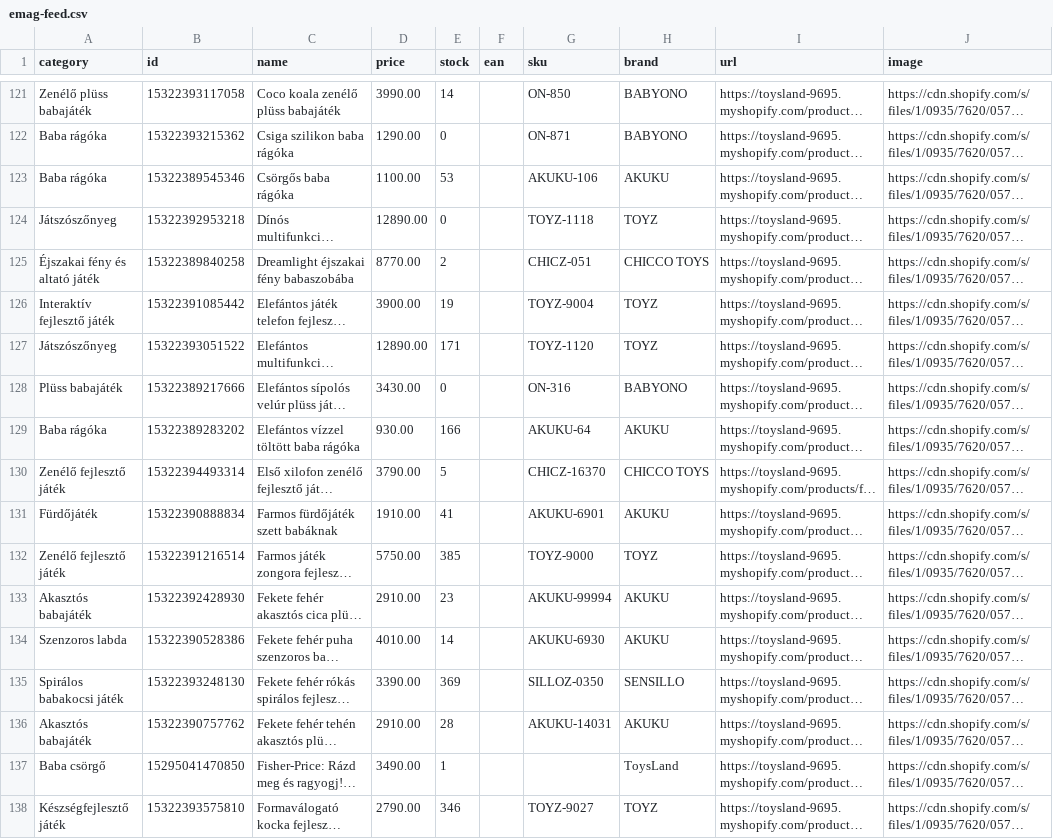
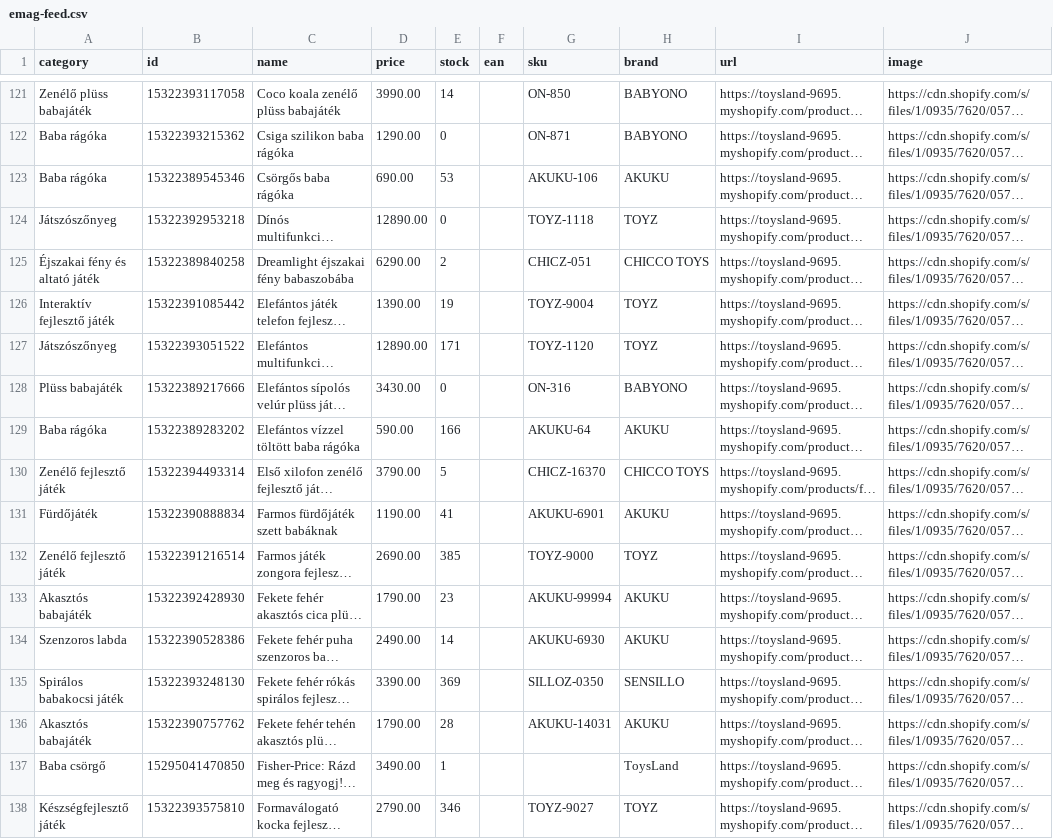
Before and after one commit to toysland94/emag-feed, a CSV file: emag-feed.csv, drawn as a sheet; only a part is shown, gaps mark what is left out; long unchanged cells end in …; the diff covers the shown part only; the diff names each change by its address in the sheet, - before the commit and + after, or states it on an @@ line.

Commit message:
Update eMAG feed

```diff
--- a/emag-feed.csv
+++ b/emag-feed.csv
-D123 (price): 1100.00
+D123 (price): 690.00
-D125 (price): 8770.00
+D125 (price): 6290.00
-D126 (price): 3900.00
+D126 (price): 1390.00
-D129 (price): 930.00
+D129 (price): 590.00
-D131 (price): 1910.00
+D131 (price): 1190.00
-D132 (price): 5750.00
+D132 (price): 2690.00
-D133 (price): 2910.00
+D133 (price): 1790.00
-D134 (price): 4010.00
+D134 (price): 2490.00
-D136 (price): 2910.00
+D136 (price): 1790.00
```
Also changed, not shown: 50 edited cells elsewhere in this file.
